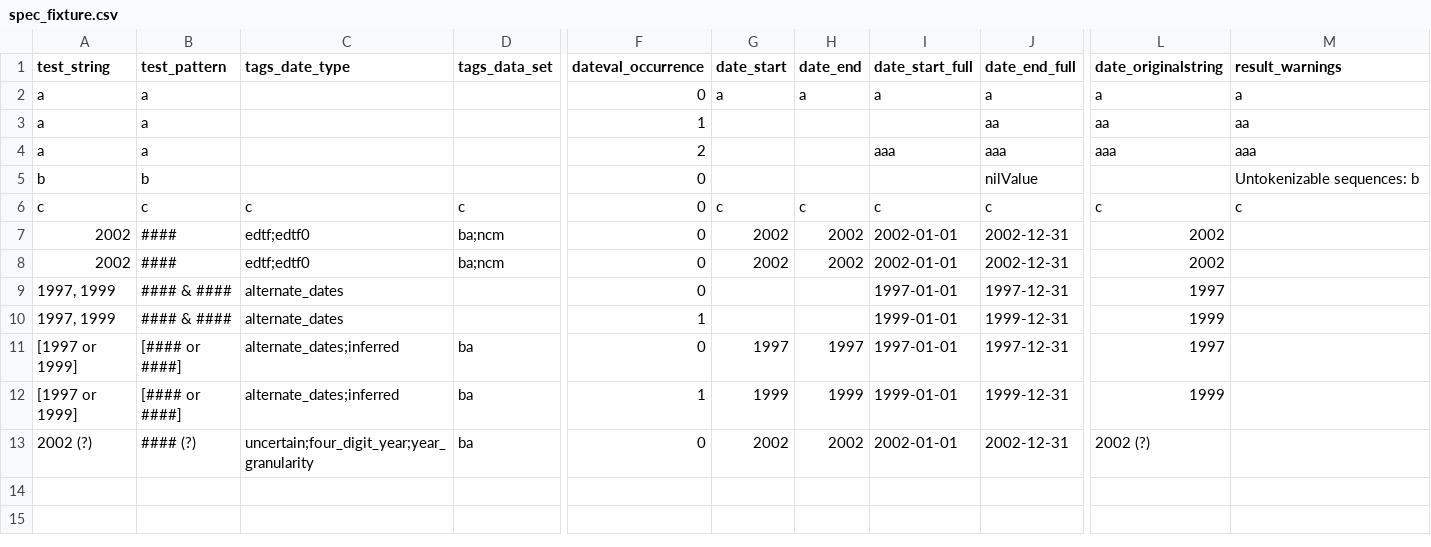
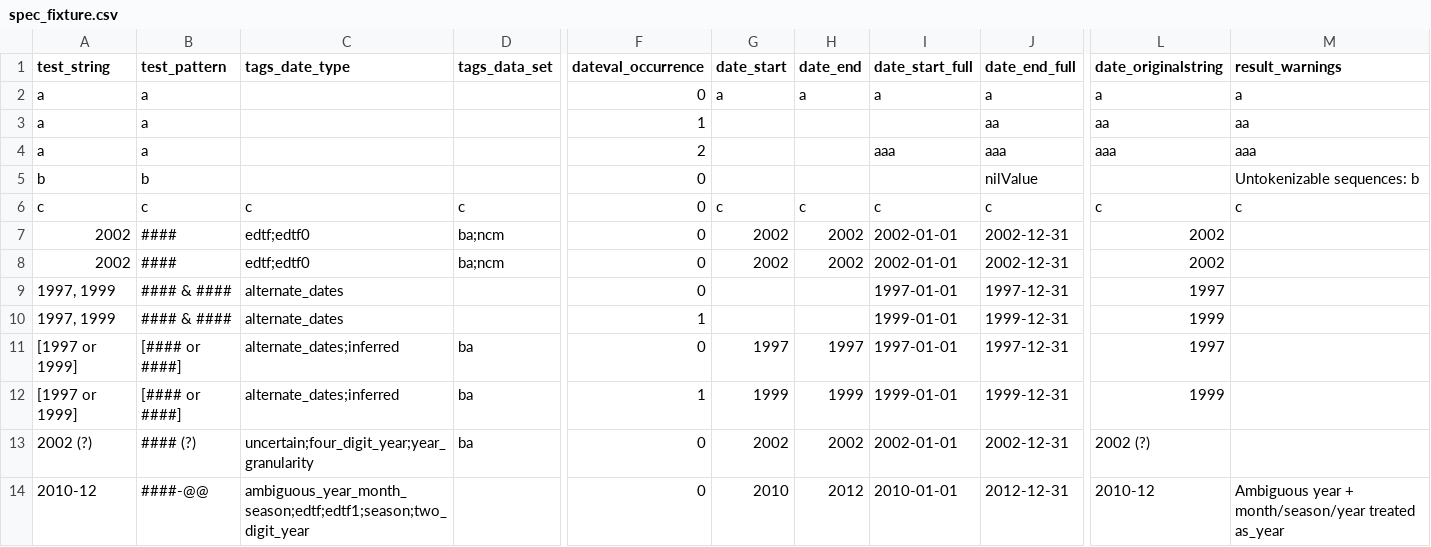
Before and after one commit to kspurgin/emendate, a CSV file: spec/support/spec_fixture.csv, drawn as a sheet; only a part is shown, gaps mark what is left out; rows hold the shown columns only; the diff names each change by its address in the sheet, - before the commit and + after, or states it on an @@ line.

Commit message:
Delete old code and resolve failing tests

```diff
--- a/spec/support/spec_fixture.csv
+++ b/spec/support/spec_fixture.csv
+row 14: 2010-12 | ####-@@ | ambiguous_year_month_season;edtf;edtf1;season;two_digit_year |  | 0 | 2010 | 2012 | 2010-01-01 | 2012-12-31 | 2010-12 | Ambiguous year + month/season/year treated as_year
```
Also changed, not shown: 37 other files.
